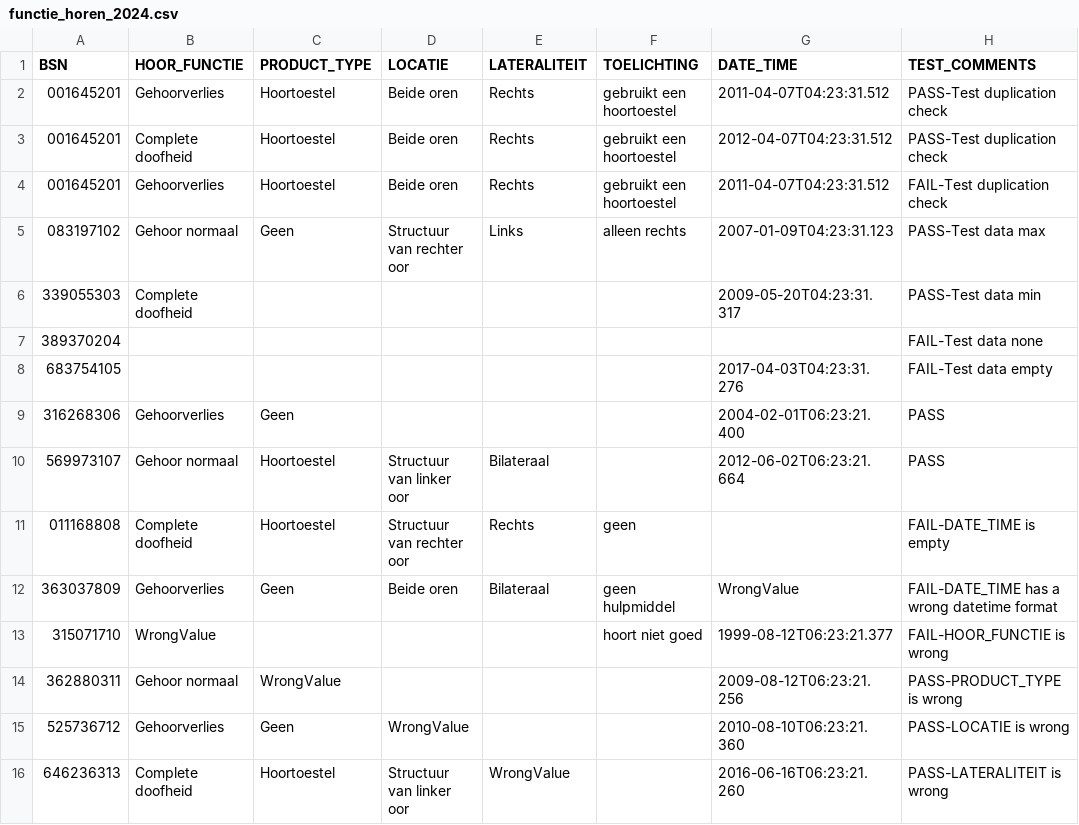
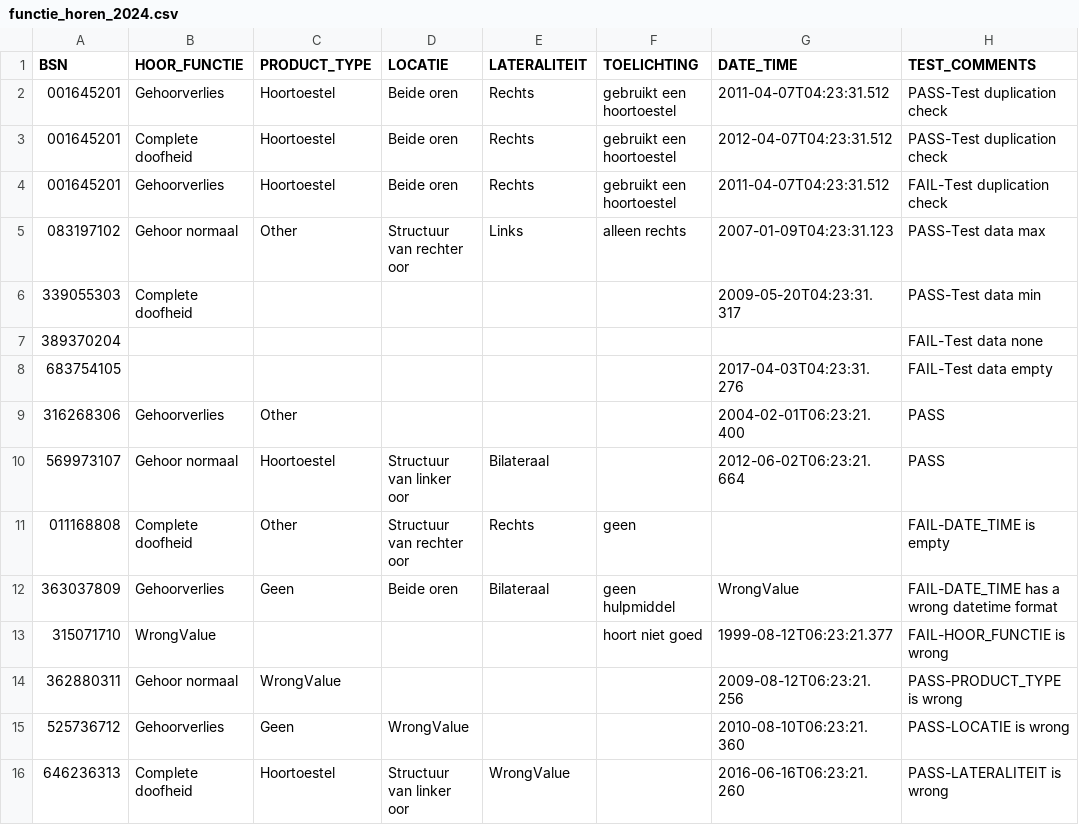
Before and after one commit to MaastrichtUniversity/docker-health, a CSV file: data/test-demo-data/csv/functie_horen_2024.csv, drawn as a sheet.

Commit message:
Add some 'Other' values for product_type
[DHHDP-1214, DHHDP-1388]

```diff
--- a/data/test-demo-data/csv/functie_horen_2024.csv
+++ b/data/test-demo-data/csv/functie_horen_2024.csv
@@ -4,3 +4,3 @@ BSN,HOOR_FUNCTIE,PRODUCT_TYPE,LOCATIE,LATERALITEIT,TOELICHTING,DATE_TIME,TEST_CO
 001645201,Gehoorverlies,Hoortoestel,Beide oren,Rechts,gebruikt een hoortoestel,2011-04-07T04:23:31.512,FAIL-Test duplication check
-083197102,Gehoor normaal,Geen,Structuur van rechter oor,Links,alleen rechts,2007-01-09T04:23:31.123,PASS-Test data max
+083197102,Gehoor normaal,Other,Structuur van rechter oor,Links,alleen rechts,2007-01-09T04:23:31.123,PASS-Test data max
 339055303,Complete doofheid,,,,,2009-05-20T04:23:31.317,PASS-Test data min
@@ -8,5 +8,5 @@ BSN,HOOR_FUNCTIE,PRODUCT_TYPE,LOCATIE,LATERALITEIT,TOELICHTING,DATE_TIME,TEST_CO
 683754105,,,,,,2017-04-03T04:23:31.276,FAIL-Test data empty
-316268306,Gehoorverlies,Geen,,,,2004-02-01T06:23:21.400,PASS
+316268306,Gehoorverlies,Other,,,,2004-02-01T06:23:21.400,PASS
 569973107,Gehoor normaal,Hoortoestel,Structuur van linker oor,Bilateraal,,2012-06-02T06:23:21.664,PASS
-011168808,Complete doofheid,Hoortoestel,Structuur van rechter oor,Rechts,geen,,FAIL-DATE_TIME is empty
+011168808,Complete doofheid,Other,Structuur van rechter oor,Rechts,geen,,FAIL-DATE_TIME is empty
 363037809,Gehoorverlies,Geen,Beide oren,Bilateraal,geen hulpmiddel,WrongValue,FAIL-DATE_TIME has a wrong datetime format
```
